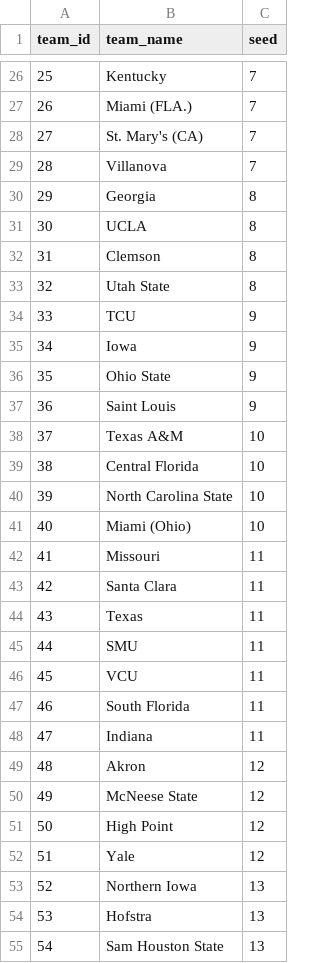
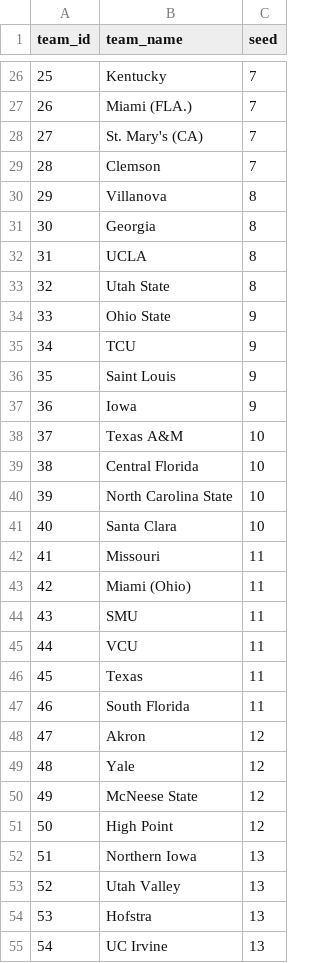
Before and after one commit to ttuboat/kenpom-metrics-viewer, a CSV file: public/data/teams_2026_with_seeds.csv, drawn as a sheet; only a part is shown, gaps mark what is left out; the shorter side is filled out with more unchanged rows; removed rows and columns are numbered as before the commit, all else as after; the diff covers the shown part only; the diff names each change by its address in the sheet, - before the commit and + after, or states it on an @@ line.

```diff
--- a/public/data/teams_2026_with_seeds.csv
+++ b/public/data/teams_2026_with_seeds.csv
@@ column A (team_id) renumbered between rows 9 and 72 @@
+row 29: 28 | Clemson | 7
-C30 (seed): 7
+C30 (seed): 8
-row 32: 31 | Clemson | 8
@@ row 36 moved to row 34: 33 @@
@@ row 37 moved to row 36: 35 @@
-B41 (team_name): Miami (Ohio)
+B41 (team_name): Santa Clara
-B43 (team_name): Santa Clara
+B43 (team_name): Miami (Ohio)
@@ row 44 moved to row 46: 45 @@
-row 48: 47 | Indiana | 11
@@ row 52 moved to row 49: 48 @@
@@ row 57 moved to row 53: 52 @@
+row 55: 54 | UC Irvine | 13
```
Also changed, not shown: 6 added rows, 7 removed rows, 6 moved rows and 4 edited cells elsewhere in this file, projected_seeds_2026.csv, 3 other files.
